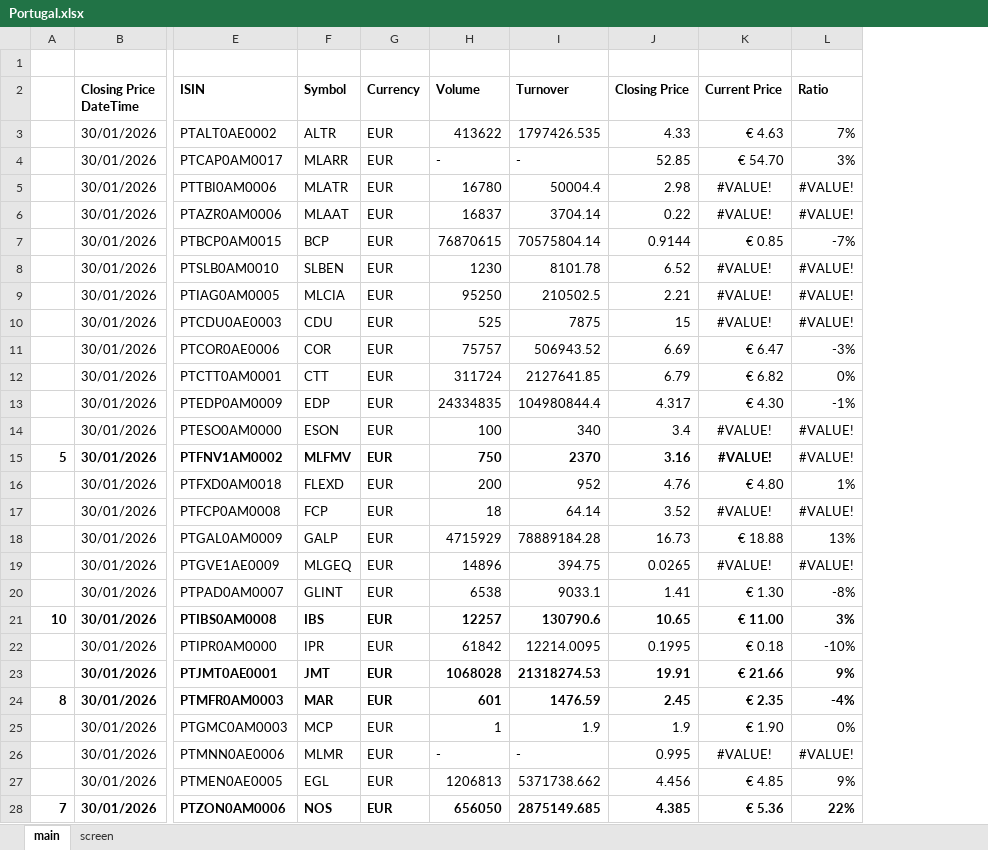
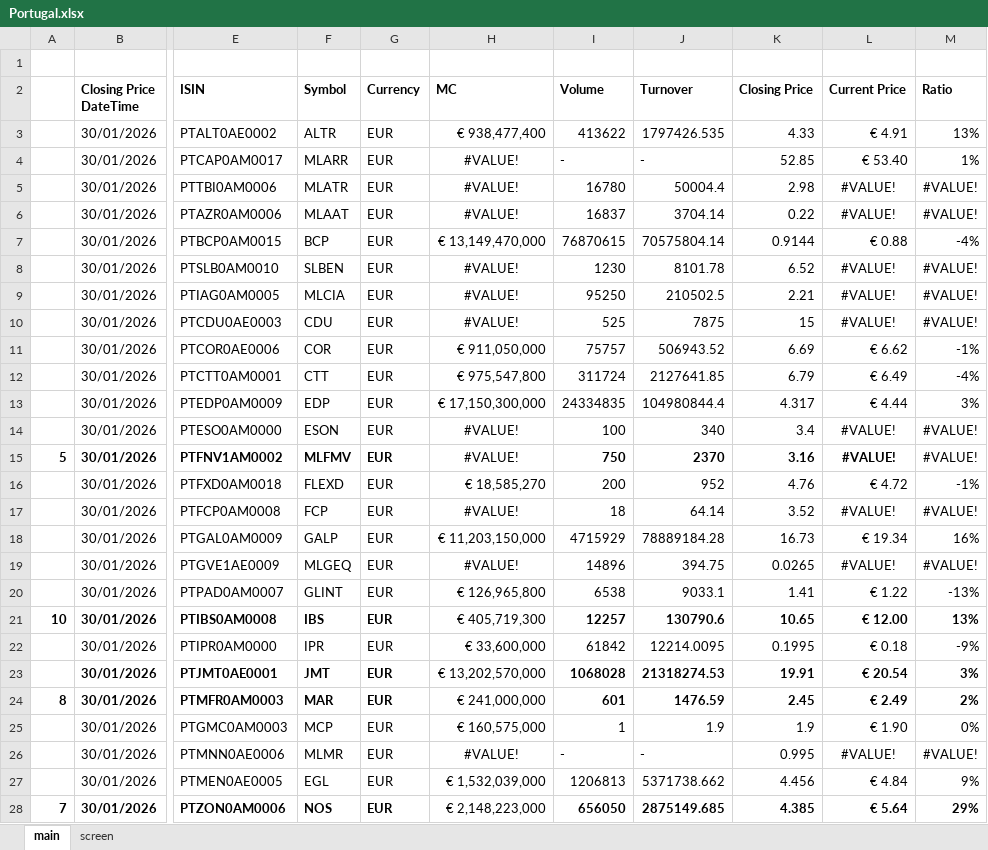
Before and after one commit to SBClemente/Finance, an Excel workbook: Screens/Portugal.xlsx, sheet main, drawn as a sheet; only a part is shown, gaps mark what is left out; values as stored, in another font and other column widths than the file's, no borders; addresses are those after the commit; the diff covers the shown part only; the diff names each change by its address in the sheet, - before the commit and + after, or states it on an @@ line.

```diff
--- a/Screens/Portugal.xlsx (sheet main)
+++ b/Screens/Portugal.xlsx (sheet main)
+column H (MC), rows 3-28: € 938,477,400 | #VALUE! | #VALUE! | #VALUE! | € 13,149,470,000 | #VALUE! | #VALUE! | #VALUE! | € 911,050,000 | € 975,547,800 | € 17,150,300,000 | #VALUE! | #VALUE! | € 18,585,270 | #VALUE! | € 11,203,150,000 | #VALUE! | € 126,965,800 | € 405,719,300 | € 33,600,000 | € 13,202,570,000 | € 241,000,000 | € 160,575,000 | #VALUE! | € 1,532,039,000 | € 2,148,223,000
-L3 (Current Price): € 4.63
+L3 (Current Price): € 4.91
-M3 (Ratio): 7%
+M3 (Ratio): 13%
-L4 (Current Price): € 54.70
+L4 (Current Price): € 53.40
-M4 (Ratio): 3%
+M4 (Ratio): 1%
-L7 (Current Price): € 0.85
+L7 (Current Price): € 0.88
-M7 (Ratio): -7%
+M7 (Ratio): -4%
-L11 (Current Price): € 6.47
+L11 (Current Price): € 6.62
-M11 (Ratio): -3%
+M11 (Ratio): -1%
-L12 (Current Price): € 6.82
+L12 (Current Price): € 6.49
-M12 (Ratio): 0%
+M12 (Ratio): -4%
-L13 (Current Price): € 4.30
+L13 (Current Price): € 4.44
-M13 (Ratio): -1%
+M13 (Ratio): 3%
-L16 (Current Price): € 4.80
+L16 (Current Price): € 4.72
-M16 (Ratio): 1%
+M16 (Ratio): -1%
-L18 (Current Price): € 18.88
+L18 (Current Price): € 19.34
-M18 (Ratio): 13%
+M18 (Ratio): 16%
-L20 (Current Price): € 1.30
+L20 (Current Price): € 1.22
-M20 (Ratio): -8%
+M20 (Ratio): -13%
-L21 (Current Price): € 11.00
+L21 (Current Price): € 12.00
-M21 (Ratio): 3%
+M21 (Ratio): 13%
-M22 (Ratio): -10%
+M22 (Ratio): -9%
-L23 (Current Price): € 21.66
+L23 (Current Price): € 20.54
-M23 (Ratio): 9%
+M23 (Ratio): 3%
-L24 (Current Price): € 2.35
+L24 (Current Price): € 2.49
-M24 (Ratio): -4%
+M24 (Ratio): 2%
-L27 (Current Price): € 4.85
+L27 (Current Price): € 4.84
-L28 (Current Price): € 5.36
+L28 (Current Price): € 5.64
-M28 (Ratio): 22%
+M28 (Ratio): 29%
```
Also changed, not shown: 24 edited cells and cell formats elsewhere in this sheet, sheet screen, formulas that keep their value, Screens/Spain.xlsx, Stocks/IBS.xlsx, 3 other files.
